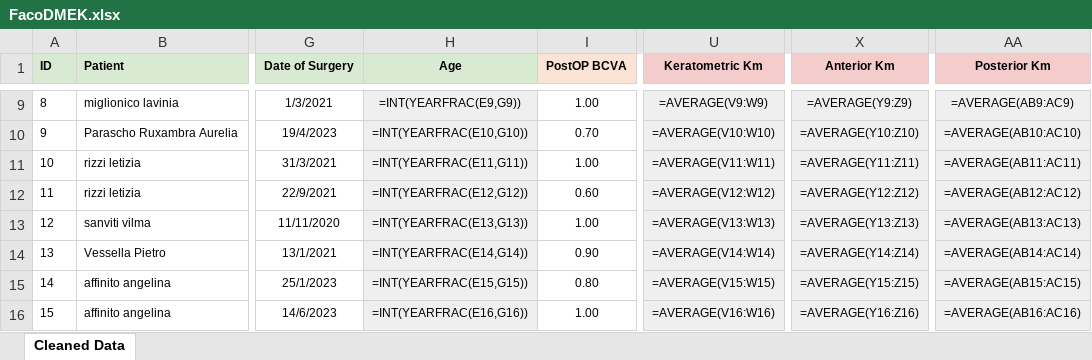
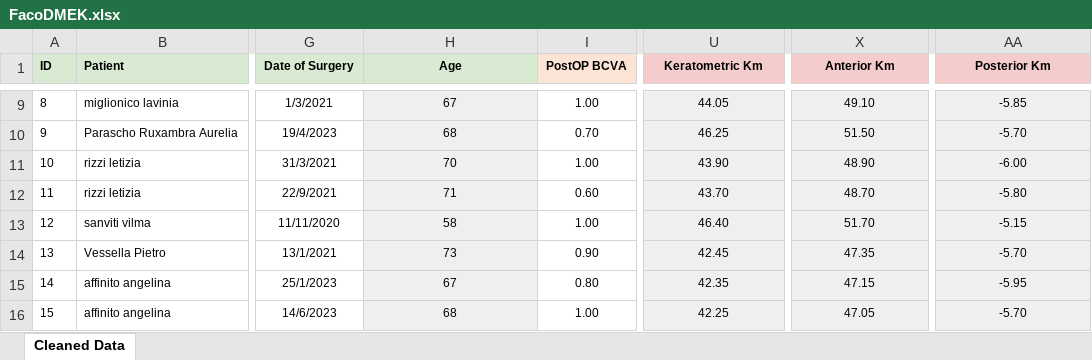
Before and after one commit to Andrea-Taloni/faco-dmek, an Excel workbook: FacoDMEK.xlsx, sheet Cleaned Data, drawn as a sheet; only a part is shown, gaps mark what is left out; values as stored, in another font and other column widths than the file's, no borders; formulas are shown in place of their values; the diff covers the shown part only; the diff names each change by its address in the sheet, - before the commit and + after, or states it on an @@ line.

Commit message:
Update FacoDMEK.xlsx with new data

```diff
--- a/FacoDMEK.xlsx (sheet Cleaned Data)
+++ b/FacoDMEK.xlsx (sheet Cleaned Data)
-H9 (Age): =INT(YEARFRAC(E9,G9))
+H9 (Age): 67
-U9 (Keratometric Km): =AVERAGE(V9:W9)
+U9 (Keratometric Km): 44.05
-X9 (Anterior Km): =AVERAGE(Y9:Z9)
+X9 (Anterior Km): 49.10
-AA9 (Posterior Km): =AVERAGE(AB9:AC9)
+AA9 (Posterior Km): -5.85
-H10 (Age): =INT(YEARFRAC(E10,G10))
+H10 (Age): 68
-U10 (Keratometric Km): =AVERAGE(V10:W10)
+U10 (Keratometric Km): 46.25
-X10 (Anterior Km): =AVERAGE(Y10:Z10)
+X10 (Anterior Km): 51.50
-AA10 (Posterior Km): =AVERAGE(AB10:AC10)
+AA10 (Posterior Km): -5.70
-H11 (Age): =INT(YEARFRAC(E11,G11))
+H11 (Age): 70
-U11 (Keratometric Km): =AVERAGE(V11:W11)
+U11 (Keratometric Km): 43.90
-X11 (Anterior Km): =AVERAGE(Y11:Z11)
+X11 (Anterior Km): 48.90
-AA11 (Posterior Km): =AVERAGE(AB11:AC11)
+AA11 (Posterior Km): -6.00
-H12 (Age): =INT(YEARFRAC(E12,G12))
+H12 (Age): 71
-U12 (Keratometric Km): =AVERAGE(V12:W12)
+U12 (Keratometric Km): 43.70
-X12 (Anterior Km): =AVERAGE(Y12:Z12)
+X12 (Anterior Km): 48.70
-AA12 (Posterior Km): =AVERAGE(AB12:AC12)
+AA12 (Posterior Km): -5.80
-H13 (Age): =INT(YEARFRAC(E13,G13))
+H13 (Age): 58
-U13 (Keratometric Km): =AVERAGE(V13:W13)
+U13 (Keratometric Km): 46.40
-X13 (Anterior Km): =AVERAGE(Y13:Z13)
+X13 (Anterior Km): 51.70
-AA13 (Posterior Km): =AVERAGE(AB13:AC13)
+AA13 (Posterior Km): -5.15
-H14 (Age): =INT(YEARFRAC(E14,G14))
+H14 (Age): 73
-U14 (Keratometric Km): =AVERAGE(V14:W14)
+U14 (Keratometric Km): 42.45
-X14 (Anterior Km): =AVERAGE(Y14:Z14)
+X14 (Anterior Km): 47.35
-AA14 (Posterior Km): =AVERAGE(AB14:AC14)
+AA14 (Posterior Km): -5.70
-H15 (Age): =INT(YEARFRAC(E15,G15))
+H15 (Age): 67
-U15 (Keratometric Km): =AVERAGE(V15:W15)
+U15 (Keratometric Km): 42.35
-X15 (Anterior Km): =AVERAGE(Y15:Z15)
+X15 (Anterior Km): 47.15
-AA15 (Posterior Km): =AVERAGE(AB15:AC15)
+AA15 (Posterior Km): -5.95
-H16 (Age): =INT(YEARFRAC(E16,G16))
+H16 (Age): 68
-U16 (Keratometric Km): =AVERAGE(V16:W16)
+U16 (Keratometric Km): 42.25
-X16 (Anterior Km): =AVERAGE(Y16:Z16)
+X16 (Anterior Km): 47.05
-AA16 (Posterior Km): =AVERAGE(AB16:AC16)
+AA16 (Posterior Km): -5.70
```
Also changed, not shown: 371 edited cells elsewhere in this sheet.
